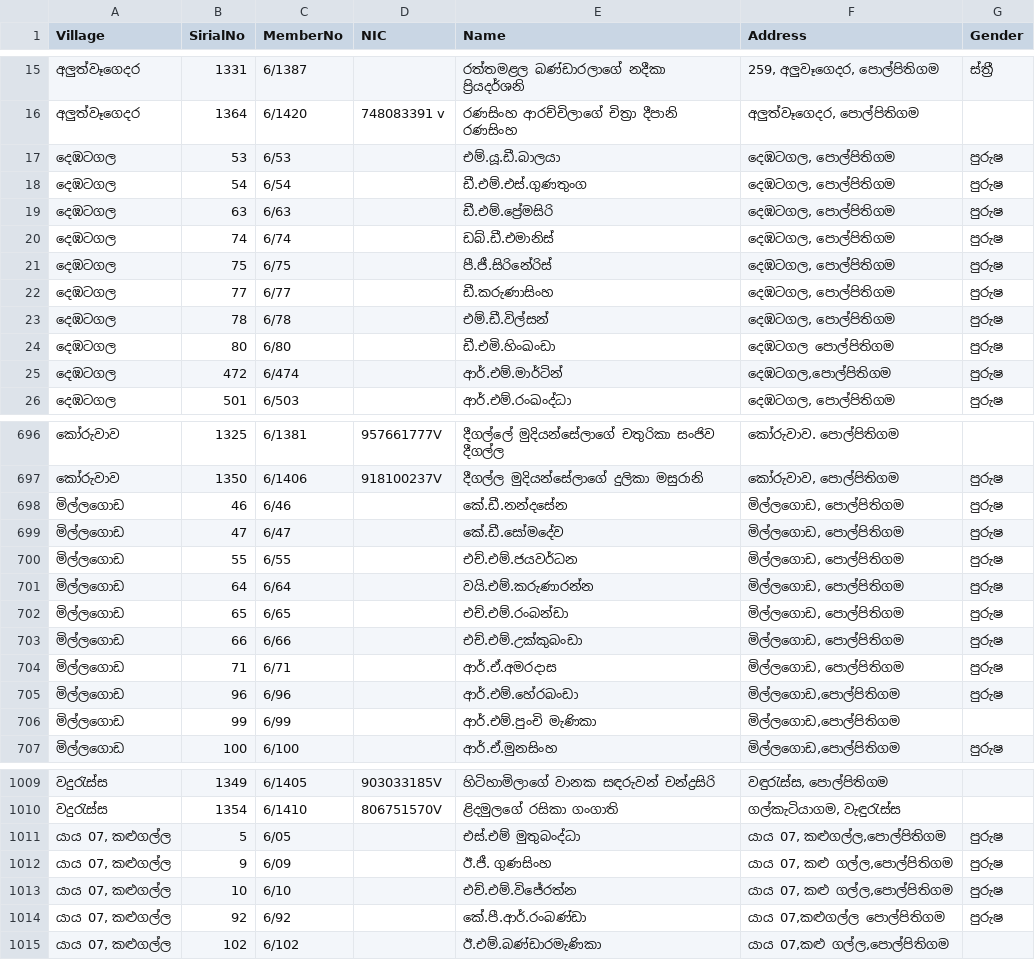
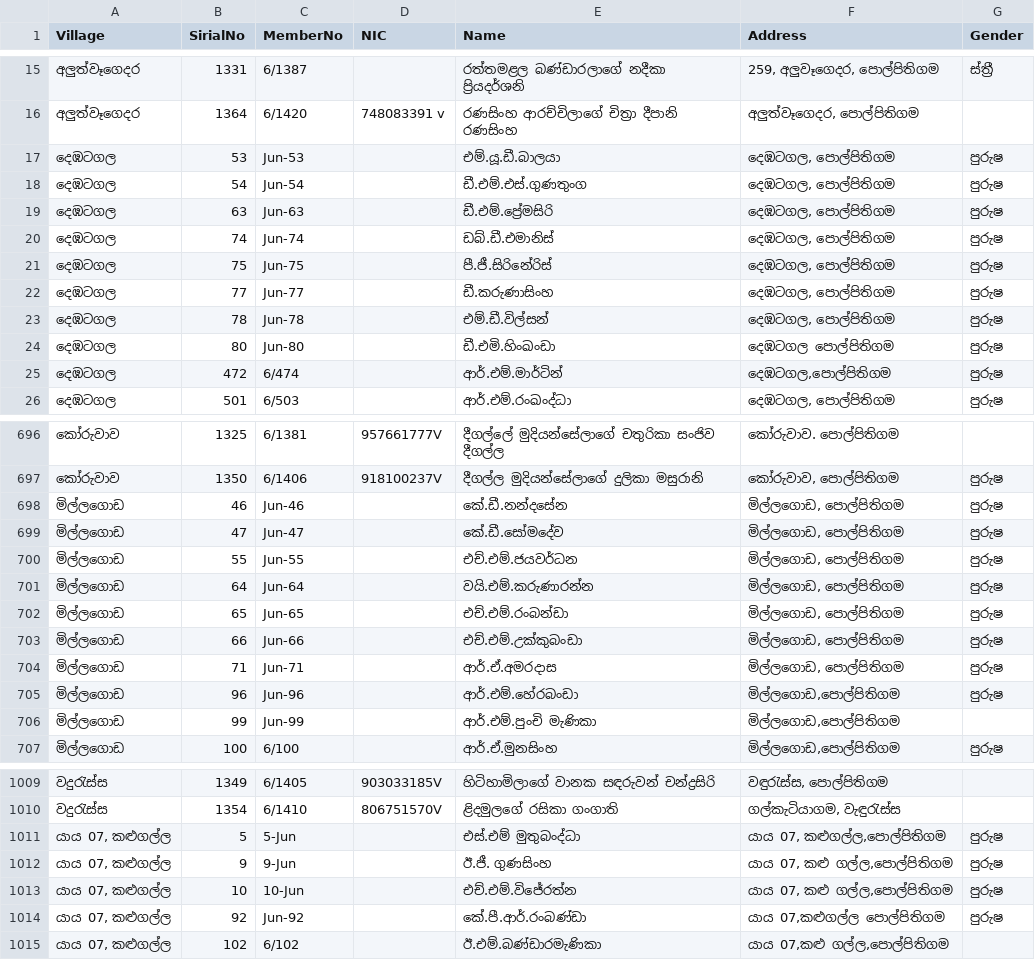
Before and after one commit to kavindugit/co-op, a CSV file: data_coop.csv, drawn as a sheet; only a part is shown, gaps mark what is left out; the diff covers the shown part only.

```diff
--- a/data_coop.csv
+++ b/data_coop.csv
@@ -16,10 +16,10 @@
 අලුත්වෑගෙදර,1364,6/1420,748083391 v,රණසිංහ ආරච්චිලාගේ චිත්‍රා දීපානි රණසිංහ,"අලුත්වෑගෙදර, පොල්පිතිගම",
-දෙඹටගල,53,6/53,,එම්.යූ.ඩී.බාලයා,"දෙඹටගල, පොල්පිතිගම",පුරුෂ
-දෙඹටගල,54,6/54,,ඩී.එම්.එස්.ගුණතුංග,"දෙඹටගල, පොල්පිතිගම",පුරුෂ
-දෙඹටගල,63,6/63,,ඩී.එම්.ප්‍රේමසිරි,"දෙඹටගල, පොල්පිතිගම",පුරුෂ
-දෙඹටගල,74,6/74,,ඩබ්.ඩී.එමානිස්,"දෙඹටගල, පොල්පිතිගම",පුරුෂ
-දෙඹටගල,75,6/75,,පී.ජී.සිරිනේරිස්,"දෙඹටගල, පොල්පිතිගම",පුරුෂ
-දෙඹටගල,77,6/77,,ඩී.කරුණාසිංහ,"දෙඹටගල, පොල්පිතිගම",පුරුෂ
-දෙඹටගල,78,6/78,,එම්.ඩී.විල්සන්,"දෙඹටගල, පොල්පිතිගම",පුරුෂ
-දෙඹටගල,80,6/80,,ඩී.එමි.හිංඛංඩා,දෙඹටගල පොල්පිතිගම,පුරුෂ
+දෙඹටගල,53,Jun-53,,එම්.යූ.ඩී.බාලයා,"දෙඹටගල, පොල්පිතිගම",පුරුෂ
+දෙඹටගල,54,Jun-54,,ඩී.එම්.එස්.ගුණතුංග,"දෙඹටගල, පොල්පිතිගම",පුරුෂ
+දෙඹටගල,63,Jun-63,,ඩී.එම්.ප්‍රේමසිරි,"දෙඹටගල, පොල්පිතිගම",පුරුෂ
+දෙඹටගල,74,Jun-74,,ඩබ්.ඩී.එමානිස්,"දෙඹටගල, පොල්පිතිගම",පුරුෂ
+දෙඹටගල,75,Jun-75,,පී.ජී.සිරිනේරිස්,"දෙඹටගල, පොල්පිතිගම",පුරුෂ
+දෙඹටගල,77,Jun-77,,ඩී.කරුණාසිංහ,"දෙඹටගල, පොල්පිතිගම",පුරුෂ
+දෙඹටගල,78,Jun-78,,එම්.ඩී.විල්සන්,"දෙඹටගල, පොල්පිතිගම",පුරුෂ
+දෙඹටගල,80,Jun-80,,ඩී.එමි.හිංඛංඩා,දෙඹටගල පොල්පිතිගම,පුරුෂ
 දෙඹටගල,472,6/474,,ආර්.එම්.මාර්ටින්,"දෙඹටගල,පොල්පිතිගම",පුරුෂ
@@ -697,11 +697,11 @@
 කෝරුවාව,1350,6/1406,918100237V,දීගල්ල මුදියන්සේලාගේ දුලිකා මසුරානි,"කෝරුවාව, පොල්පිතිගම",පුරුෂ
-මිල්ලගොඩ,46,6/46,,කේ.ඩී.නන්දසේන,"මිල්ලගොඩ, පොල්පිතිගම",පුරුෂ
-මිල්ලගොඩ,47,6/47,,කේ.ඩී.සෝමදේව,"මිල්ලගොඩ, පොල්පිතිගම",පුරුෂ
-මිල්ලගොඩ,55,6/55,,එච්.එම්.ජයවර්ධන,"මිල්ලගොඩ, පොල්පිතිගම",පුරුෂ
-මිල්ලගොඩ,64,6/64,,වයි.එම්.කරුණාරන්න,"මිල්ලගොඩ, පොල්පිතිගම",පුරුෂ
-මිල්ලගොඩ,65,6/65,,එච්.එම්.රංබන්ඩා,"මිල්ලගොඩ, පොල්පිතිගම",පුරුෂ
-මිල්ලගොඩ,66,6/66,,එච්.එම්.උක්කුබංඩා,"මිල්ලගොඩ, පොල්පිතිගම",පුරුෂ
-මිල්ලගොඩ,71,6/71,,ආර්.ඒ.අමරදාස,"මිල්ලගොඩ, පොල්පිතිගම",පුරුෂ
-මිල්ලගොඩ,96,6/96,,ආර්.එම්.හේරබංඩා,"මිල්ලගොඩ,පොල්පිතිගම",පුරුෂ
-මිල්ලගොඩ,99,6/99,,ආර්.එම්.පුංචි මැණිකා,"මිල්ලගොඩ,පොල්පිතිගම",
+මිල්ලගොඩ,46,Jun-46,,කේ.ඩී.නන්දසේන,"මිල්ලගොඩ, පොල්පිතිගම",පුරුෂ
+මිල්ලගොඩ,47,Jun-47,,කේ.ඩී.සෝමදේව,"මිල්ලගොඩ, පොල්පිතිගම",පුරුෂ
+මිල්ලගොඩ,55,Jun-55,,එච්.එම්.ජයවර්ධන,"මිල්ලගොඩ, පොල්පිතිගම",පුරුෂ
+මිල්ලගොඩ,64,Jun-64,,වයි.එම්.කරුණාරන්න,"මිල්ලගොඩ, පොල්පිතිගම",පුරුෂ
+මිල්ලගොඩ,65,Jun-65,,එච්.එම්.රංබන්ඩා,"මිල්ලගොඩ, පොල්පිතිගම",පුරුෂ
+මිල්ලගොඩ,66,Jun-66,,එච්.එම්.උක්කුබංඩා,"මිල්ලගොඩ, පොල්පිතිගම",පුරුෂ
+මිල්ලගොඩ,71,Jun-71,,ආර්.ඒ.අමරදාස,"මිල්ලගොඩ, පොල්පිතිගම",පුරුෂ
+මිල්ලගොඩ,96,Jun-96,,ආර්.එම්.හේරබංඩා,"මිල්ලගොඩ,පොල්පිතිගම",පුරුෂ
+මිල්ලගොඩ,99,Jun-99,,ආර්.එම්.පුංචි මැණිකා,"මිල්ලගොඩ,පොල්පිතිගම",
 මිල්ලගොඩ,100,6/100,,ආර්.ඒ.මුනසිංහ,"මිල්ලගොඩ,පොල්පිතිගම",පුරුෂ
@@ -1010,6 +1010,6 @@
 වදුරැස්ස,1354,6/1410,806751570V,ළිදමුලගේ රසිකා ගංගාති,"ගල්කැටියාගම, වැඳුරැස්ස",
-"යාය 07, කළුගල්ල",5,6/05,,එස්.එම් මුතුබංද්ධා,"යාය 07, කළුගල්ල,පොල්පිතිගම",පුරුෂ
-"යාය 07, කළුගල්ල",9,6/09,,ඊ.ජී. ගුණසිංහ,"යාය 07, කළු ගල්ල,පොල්පිතිගම",පුරුෂ
-"යාය 07, කළුගල්ල",10,6/10,,එච්.එම්.විජේරත්න,"යාය 07, කළු ගල්ල,පොල්පිතිගම",පුරුෂ
-"යාය 07, කළුගල්ල",92,6/92,,කේ.පී.ආර්.රංබණ්ඩා,"යාය 07,කළුගල්ල පොල්පිතිගම",පුරුෂ
+"යාය 07, කළුගල්ල",5,5-Jun,,එස්.එම් මුතුබංද්ධා,"යාය 07, කළුගල්ල,පොල්පිතිගම",පුරුෂ
+"යාය 07, කළුගල්ල",9,9-Jun,,ඊ.ජී. ගුණසිංහ,"යාය 07, කළු ගල්ල,පොල්පිතිගම",පුරුෂ
+"යාය 07, කළුගල්ල",10,10-Jun,,එච්.එම්.විජේරත්න,"යාය 07, කළු ගල්ල,පොල්පිතිගම",පුරුෂ
+"යාය 07, කළුගල්ල",92,Jun-92,,කේ.පී.ආර්.රංබණ්ඩා,"යාය 07,කළුගල්ල පොල්පිතිගම",පුරුෂ
 "යාය 07, කළුගල්ල",102,6/102,,ඊ.එම්.බණ්ඩාරමැණිකා,"යාය 07,කළු ගල්ල,පොල්පිතිගම",
```
Also changed, not shown: 82 edited cells elsewhere in this file.
